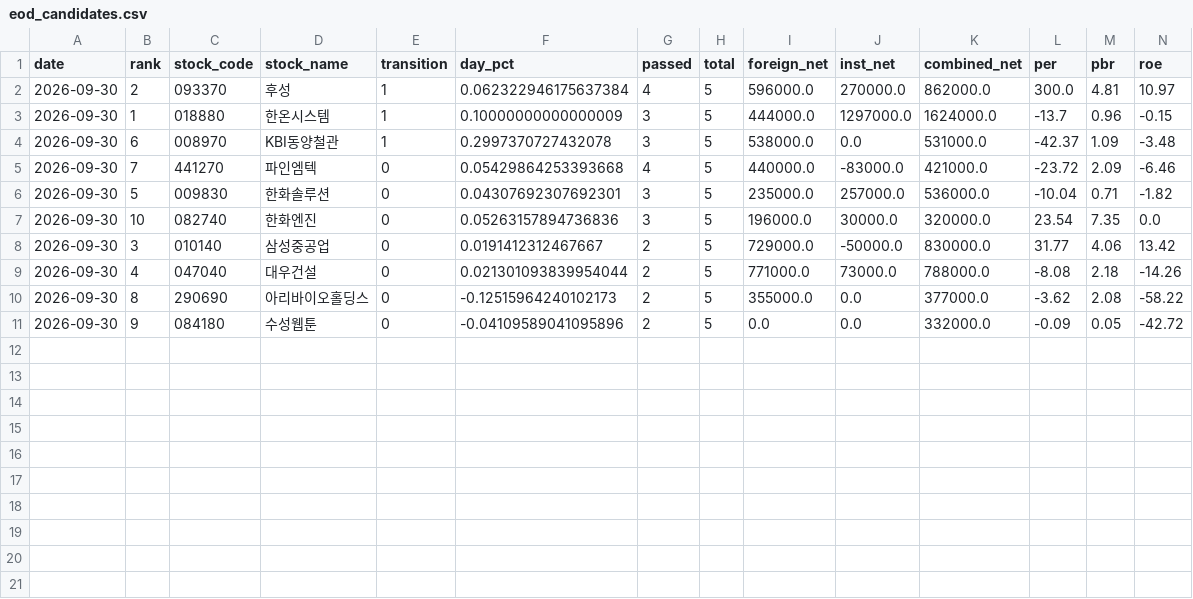
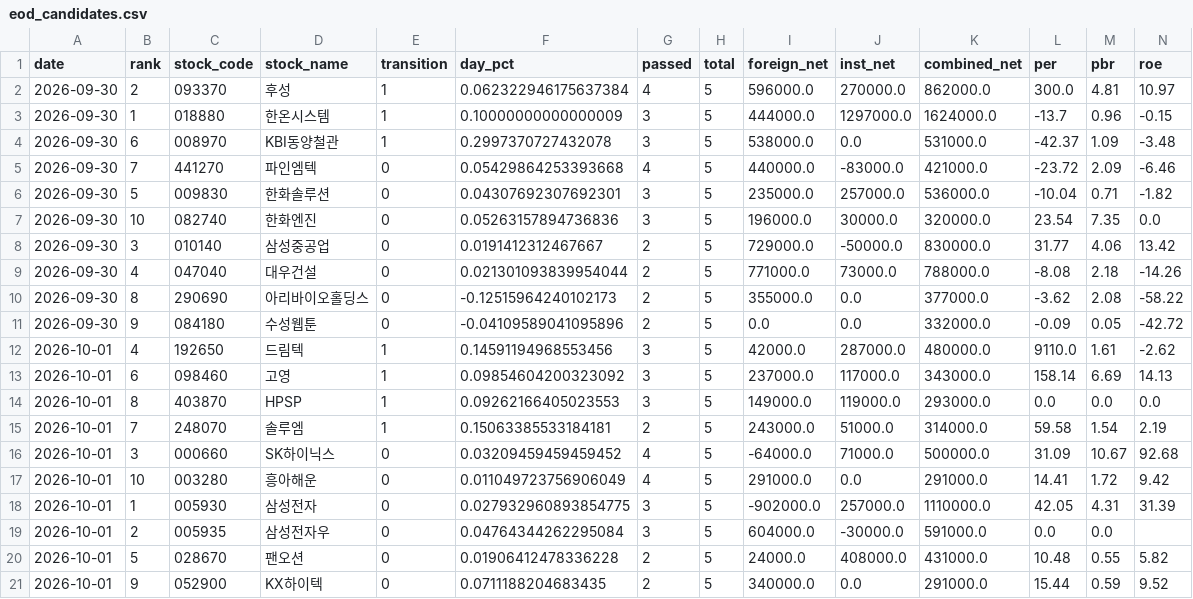
Before and after one commit to azo3682/gyun, a CSV file: data/history/eod_candidates.csv, drawn as a sheet; only a part is shown; rows hold the shown columns only; the diff names each change by its address in the sheet, - before the commit and + after, or states it on an @@ line.

```diff
--- a/data/history/eod_candidates.csv
+++ b/data/history/eod_candidates.csv
+row 12: 2026-10-01 | 4 | 192650 | 드림텍 | 1 | 0.14591194968553456 | 3 | 5 | 42000.0 | 287000.0 | 480000.0 | 9110.0 | 1.61 | -2.62
+row 13: 2026-10-01 | 6 | 098460 | 고영 | 1 | 0.09854604200323092 | 3 | 5 | 237000.0 | 117000.0 | 343000.0 | 158.14 | 6.69 | 14.13
+row 14: 2026-10-01 | 8 | 403870 | HPSP | 1 | 0.09262166405023553 | 3 | 5 | 149000.0 | 119000.0 | 293000.0 | 0.0 | 0.0 | 0.0
+row 15: 2026-10-01 | 7 | 248070 | 솔루엠 | 1 | 0.15063385533184181 | 2 | 5 | 243000.0 | 51000.0 | 314000.0 | 59.58 | 1.54 | 2.19
+row 16: 2026-10-01 | 3 | 000660 | SK하이닉스 | 0 | 0.03209459459459452 | 4 | 5 | -64000.0 | 71000.0 | 500000.0 | 31.09 | 10.67 | 92.68
+row 17: 2026-10-01 | 10 | 003280 | 흥아해운 | 0 | 0.011049723756906049 | 4 | 5 | 291000.0 | 0.0 | 291000.0 | 14.41 | 1.72 | 9.42
+row 18: 2026-10-01 | 1 | 005930 | 삼성전자 | 0 | 0.027932960893854775 | 3 | 5 | -902000.0 | 257000.0 | 1110000.0 | 42.05 | 4.31 | 31.39
+row 19: 2026-10-01 | 2 | 005935 | 삼성전자우 | 0 | 0.04764344262295084 | 3 | 5 | 604000.0 | -30000.0 | 591000.0 | 0.0 | 0.0
+row 20: 2026-10-01 | 5 | 028670 | 팬오션 | 0 | 0.01906412478336228 | 2 | 5 | 24000.0 | 408000.0 | 431000.0 | 10.48 | 0.55 | 5.82
+row 21: 2026-10-01 | 9 | 052900 | KX하이텍 | 0 | 0.0711188204683435 | 2 | 5 | 340000.0 | 0.0 | 291000.0 | 15.44 | 0.59 | 9.52
```
Also changed, not shown: 3 other files.
